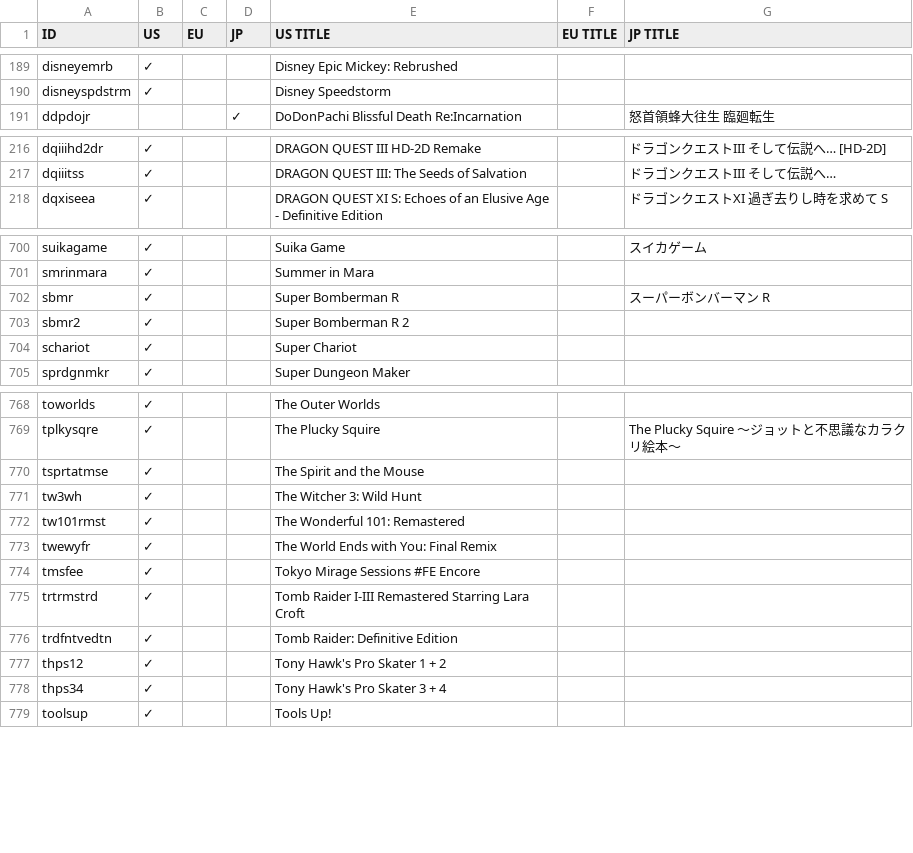
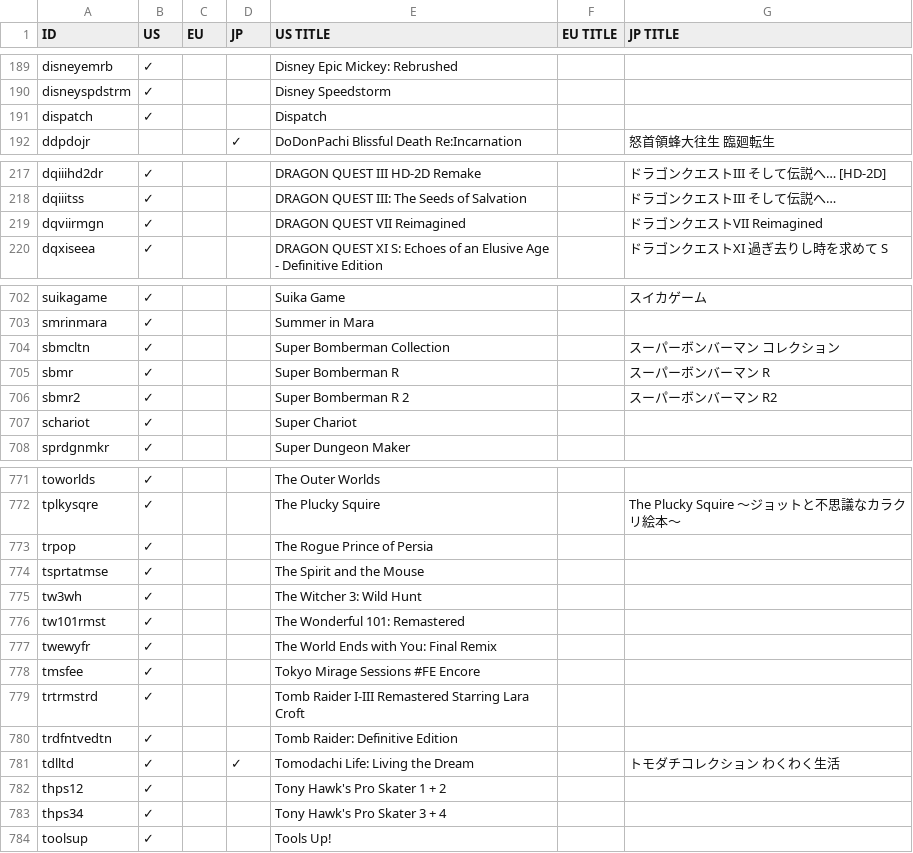
Before and after one commit to ninstar/Rich-Presence-U-DB, a CSV file: titles/hac.csv, drawn as a sheet; only a part is shown, gaps mark what is left out; the diff covers the shown part only.

Commit message:
Add new and upcoming Switch titles

```diff
--- a/titles/hac.csv
+++ b/titles/hac.csv
@@ -190,2 +190,3 @@ disneyemrb,✓,,,Disney Epic Mickey: Rebrushed,,
 disneyspdstrm,✓,,,Disney Speedstorm,,
+dispatch,✓,,,Dispatch,,
 ddpdojr,,,✓,DoDonPachi Blissful Death Re:Incarnation,,怒首領蜂大往生 臨廻転生
@@ -217,2 +218,3 @@ dqiiihd2dr,✓,,,DRAGON QUEST III HD-2D Remake,,ドラゴンクエストIII そ
 dqiiitss,✓,,,DRAGON QUEST III: The Seeds of Salvation,,ドラゴンクエストIII そして伝説へ…
+dqviirmgn,✓,,,DRAGON QUEST VII Reimagined,,ドラゴンクエストVII Reimagined
 dqxiseea,✓,,,DRAGON QUEST XI S: Echoes of an Elusive Age - Definitive Edition,,ドラゴンクエストXI 過ぎ去りし時を求めて S
@@ -701,4 +703,5 @@ suikagame,✓,,,Suika Game,,スイカゲーム
 smrinmara,✓,,,Summer in Mara,,
+sbmcltn,✓,,,Super Bomberman Collection,,スーパーボンバーマン コレクション
 sbmr,✓,,,Super Bomberman R,,スーパーボンバーマン R
-sbmr2,✓,,,Super Bomberman R 2,,
+sbmr2,✓,,,Super Bomberman R 2,,スーパーボンバーマン R2
 schariot,✓,,,Super Chariot,,
@@ -769,2 +772,3 @@ toworlds,✓,,,The Outer Worlds,,
 tplkysqre,✓,,,The Plucky Squire,,The Plucky Squire ～ジョットと不思議なカラクリ絵本～
+trpop,✓,,,The Rogue Prince of Persia,,
 tsprtatmse,✓,,,The Spirit and the Mouse,,
@@ -776,2 +780,3 @@ trtrmstrd,✓,,,Tomb Raider I-III Remastered Starring Lara Croft,,
 trdfntvedtn,✓,,,Tomb Raider: Definitive Edition,,
+tdlltd,✓,,✓,Tomodachi Life: Living the Dream,,トモダチコレクション わくわく生活
 thps12,✓,,,Tony Hawk's Pro Skater 1 + 2,,
```
Also changed, not shown: 1 added row and 2 moved rows elsewhere in this file, 7 other files.
